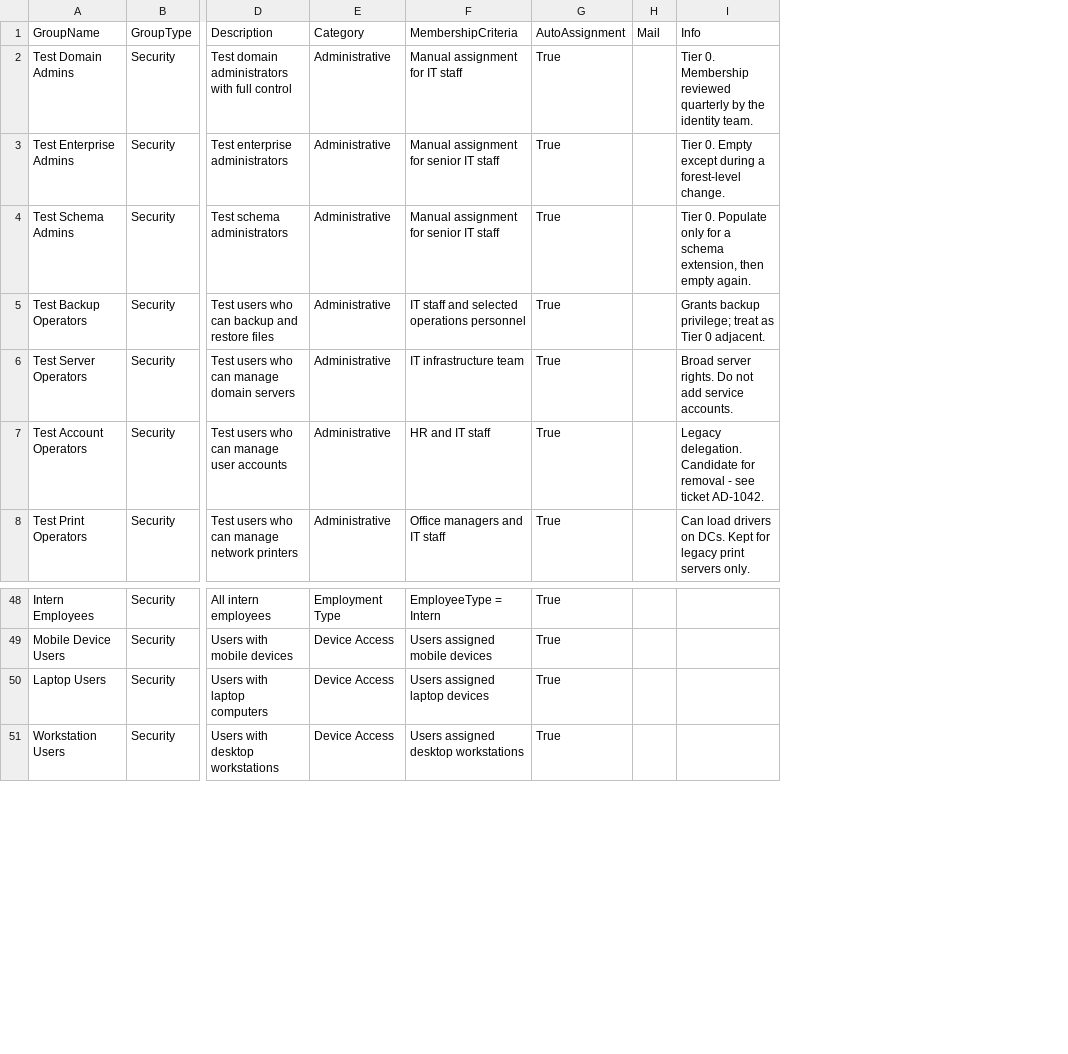
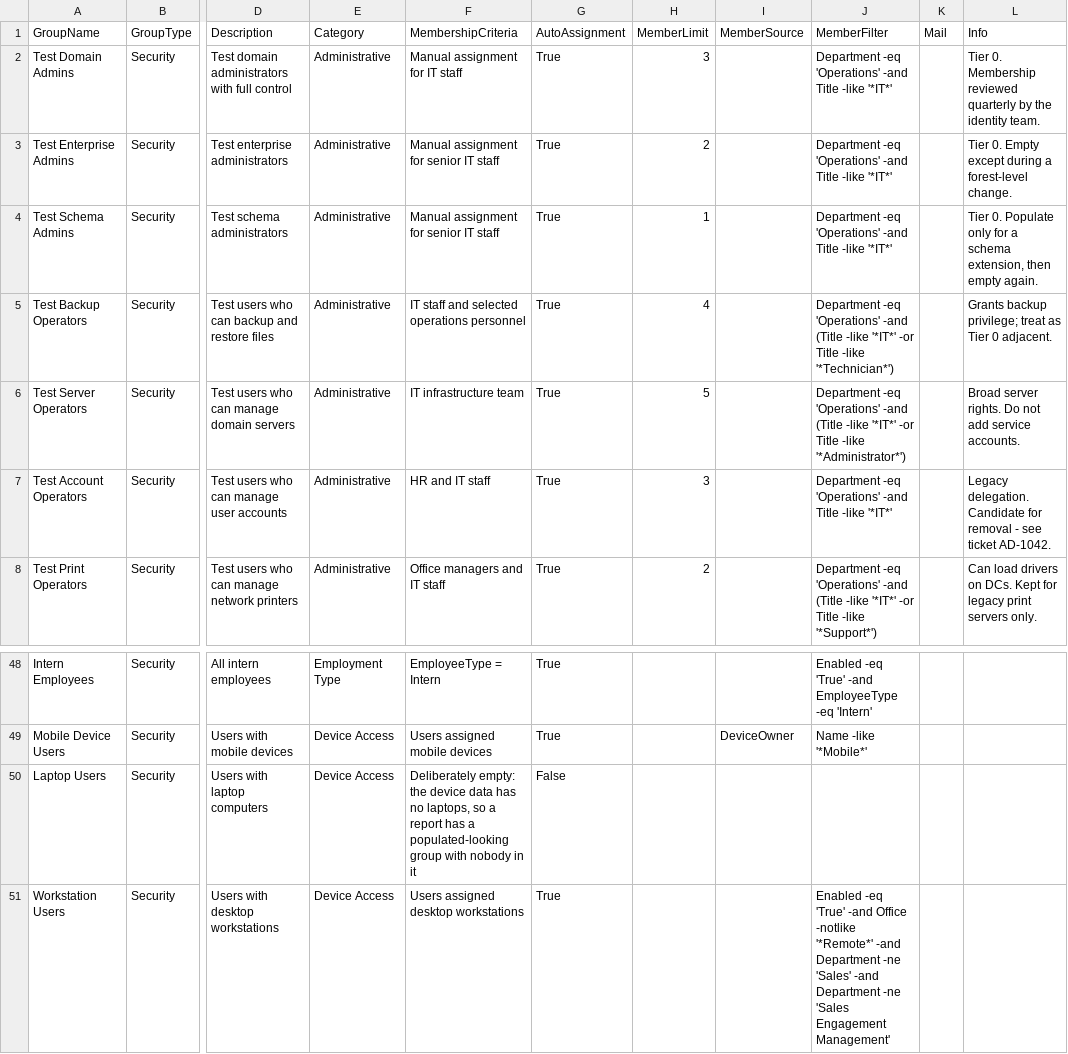
Before and after one commit to fadwen/TestEnvironment, a CSV file: Providers/AD/Data/ADSecurityGroups.csv, drawn as a sheet; only a part is shown, gaps mark what is left out; the diff names each change by its address in the sheet, - before the commit and + after, or states it on an @@ line.

Commit message:
refactor(ad): membership rules as data, one teardown question, and the suite on 5.1 in CI
The AD group membership rules move out of a 68-branch regex switch inside a
background job and into ADSecurityGroups.csv, read by Resolve-ADTestGroupMember
in process. Two rules had never fired because their group names matched no
branch, six had drifted from the criteria on their row, and none could be
tested. The step drops from 1,083 lines to 361 and loses -BatchSize and
-ThrottleLimit.

Every provider's teardown asks its one question through Confirm-TestTeardown,
which reads a session that cannot answer as a refusal. Three PingOne tests
relied on the host being unable to prompt, and hung a real terminal.

The desktop CI job now installs Pester and runs the whole suite under Windows
PowerShell 5.1, shuffled, against the generated stubs alone.

Verified live on the lab domain controller: 5,646 memberships reported and
held, every one an account the seed created, in a seed of about two and a
half minutes. The suite passes under 5.1 in about 150 seconds.

```diff
--- a/Providers/AD/Data/ADSecurityGroups.csv
+++ b/Providers/AD/Data/ADSecurityGroups.csv
+column H (MemberLimit), rows 2-8: 3 | 2 | 1 | 4 | 5 | 3 | 2
+column I (MemberSource), row 49: DeviceOwner
+column J (MemberFilter), rows 2-8: Department -eq 'Operations' -and Title -like '*IT*' | Department -eq 'Operations' -and Title -like '*IT*' | Department -eq 'Operations' -and Title -like '*IT*' | Department -eq 'Operations' -and (Title -like '*IT*' -or Title -like '*Technician*') | Department -eq 'Operations' -and (Title -like '*IT*' -or Title -like '*Administrator*') | Department -eq 'Operations' -and Title -like '*IT*' | Department -eq 'Operations' -and (Title -like '*IT*' -or Title -like '*Support*'); rows 48-51: Enabled -eq 'True' -and EmployeeType -eq 'Intern' | Name -like '*Mobile*' |  | Enabled -eq 'True' -and Office -notlike '*Remote*' -and Department -ne 'Sales' -and Department -ne 'Sales Engagement Management'
-F50 (MembershipCriteria): Users assigned laptop devices
+F50 (MembershipCriteria): Deliberately empty: the device data has no laptops, so a report has a populated-looking group with nobody in it
-G50 (AutoAssignment): True
+G50 (AutoAssignment): False
```
Also changed, not shown: 20 other files.
